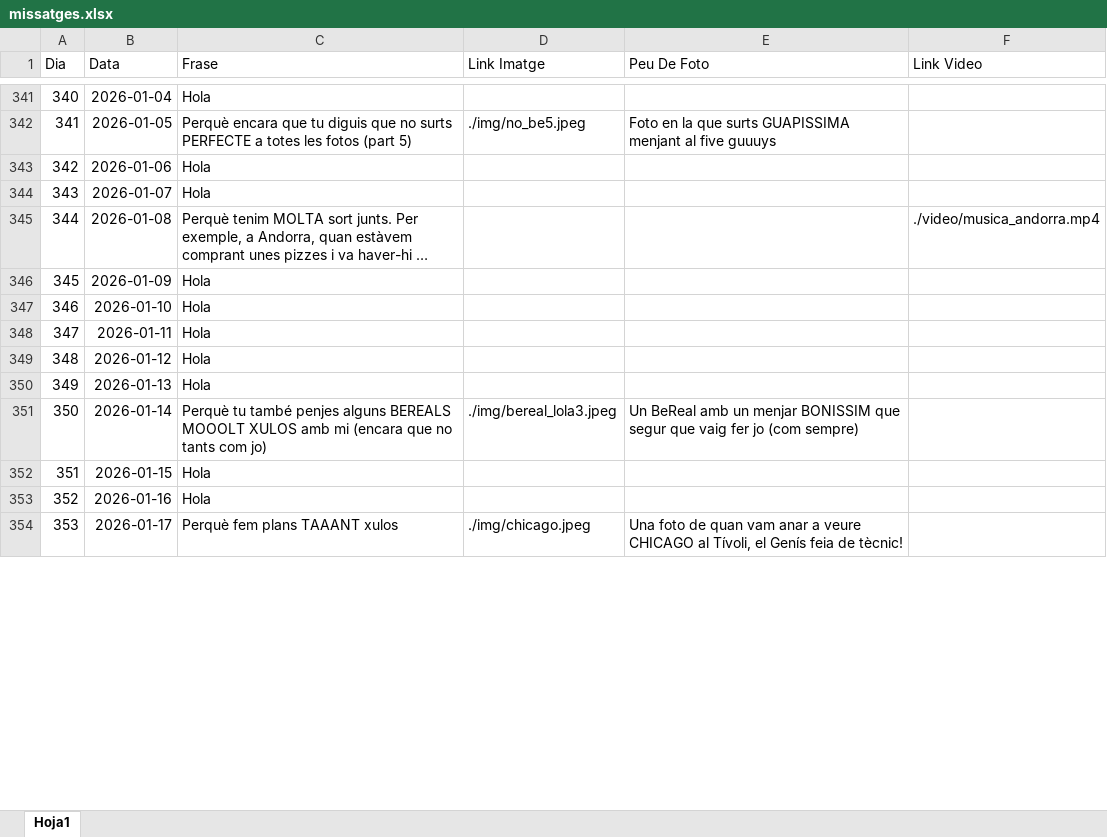
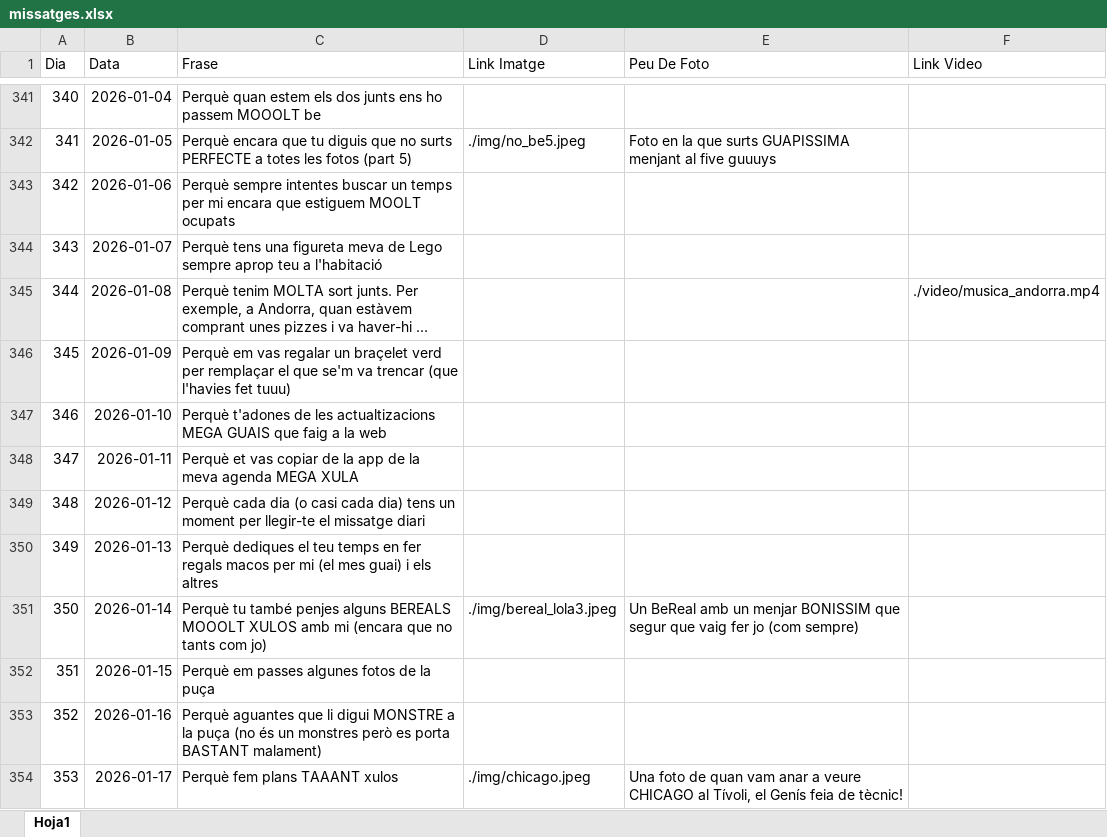
Before and after one commit to Maarshaall/lolaa, an Excel workbook: projecte/missatges.xlsx, sheet Hoja1, drawn as a sheet; only a part is shown, gaps mark what is left out; long unchanged cells end in …; values as stored, in another font and other column widths than the file's, no borders; the diff covers the shown part only; the diff names each change by its address in the sheet, - before the commit and + after, or states it on an @@ line.

```diff
--- a/projecte/missatges.xlsx (sheet Hoja1)
+++ b/projecte/missatges.xlsx (sheet Hoja1)
-C341 (Frase): Hola
+C341 (Frase): Perquè quan estem els dos junts ens ho passem MOOOLT be
-C343 (Frase): Hola
+C343 (Frase): Perquè sempre intentes buscar un temps per mi encara que estiguem MOOLT ocupats
-C344 (Frase): Hola
+C344 (Frase): Perquè tens una figureta meva de Lego sempre aprop teu a l'habitació
-C346 (Frase): Hola
+C346 (Frase): Perquè em vas regalar un braçelet verd per remplaçar el que se'm va trencar (que l'havies fet tuuu)
-C347 (Frase): Hola
+C347 (Frase): Perquè t'adones de les actualtizacions MEGA GUAIS que faig a la web
-C348 (Frase): Hola
+C348 (Frase): Perquè et vas copiar de la app de la meva agenda MEGA XULA
-C349 (Frase): Hola
+C349 (Frase): Perquè cada dia (o casi cada dia) tens un moment per llegir-te el missatge diari
-C350 (Frase): Hola
+C350 (Frase): Perquè dediques el teu temps en fer regals macos per mi (el mes guai) i els altres
-C352 (Frase): Hola
+C352 (Frase): Perquè em passes algunes fotos de la puça
-C353 (Frase): Hola
+C353 (Frase): Perquè aguantes que li digui MONSTRE a la puça (no és un monstres però es porta BASTANT malament)
```
Also changed, not shown: 26 edited cells elsewhere in this sheet, 1 other file.
